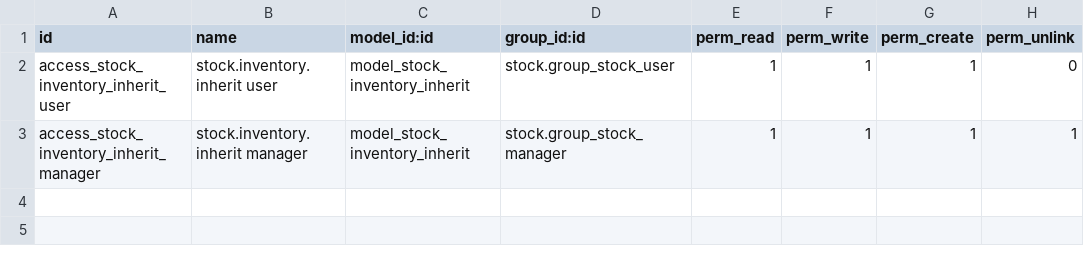
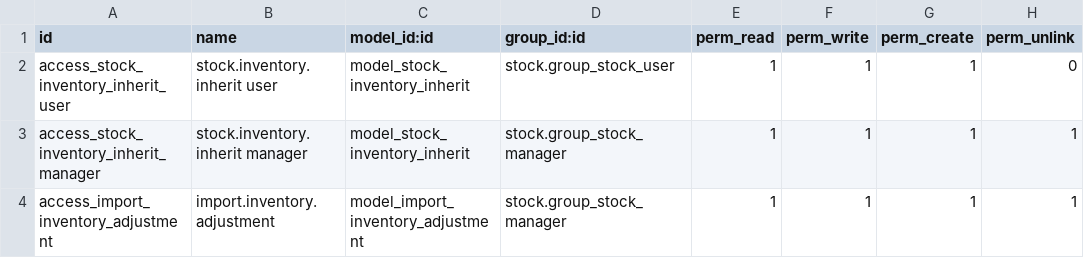
Before and after one commit to Pduffy78/chemv, a CSV file: ap_inventory_adjustment/security/ir.model.access.csv, drawn as a sheet; the diff names each change by its address in the sheet, - before the commit and + after, or states it on an @@ line.

```diff
--- a/ap_inventory_adjustment/security/ir.model.access.csv
+++ b/ap_inventory_adjustment/security/ir.model.access.csv
+row 4: access_import_inventory_adjustment | import.inventory.adjustment | model_import_inventory_adjustment | stock.group_stock_manager | 1 | 1 | 1 | 1
```
Also changed, not shown: 7 other files.
